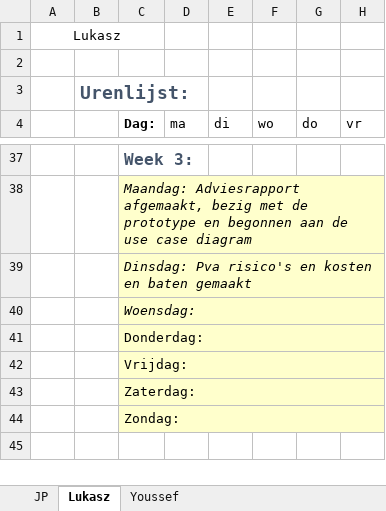
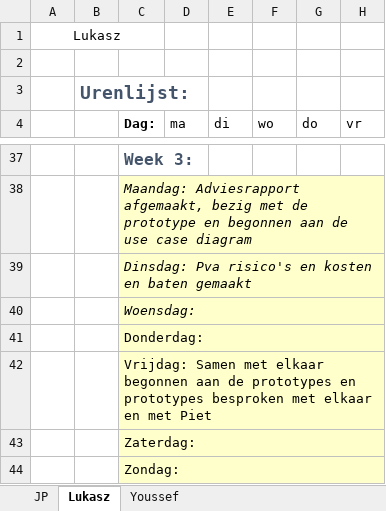
Before and after one commit to jpslimmen2/Barroc-IT-Groep-2, an Excel workbook: documentatie/urenlijst_met_logboek.xlsx, sheet Lukasz, drawn as a sheet; only a part is shown, gaps mark what is left out; the shorter side is filled out with more unchanged rows; values as stored, in another font and other column widths than the file's, no borders; the diff names each change by its address in the sheet, - before the commit and + after, or states it on an @@ line.

```diff
--- a/documentatie/urenlijst_met_logboek.xlsx (sheet Lukasz)
+++ b/documentatie/urenlijst_met_logboek.xlsx (sheet Lukasz)
-C42 (Dag:): Vrijdag:
+C42 (Dag:): Vrijdag: Samen met elkaar begonnen aan de prototypes en prototypes besproken met elkaar en met Piet
```
Also changed, not shown: sheet JP, sheet Youssef.
